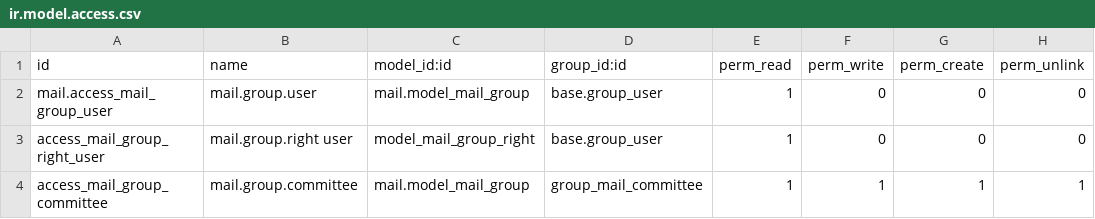
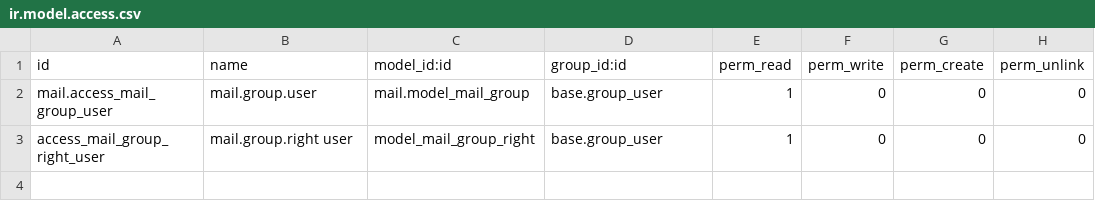
Before and after one commit to OCA/vertical-community, a CSV file: mail_groups_holacracy/security/ir.model.access.csv, drawn as a sheet; the diff names each change by its address in the sheet, - before the commit and + after, or states it on an @@ line.

```diff
--- a/mail_groups_holacracy/security/ir.model.access.csv
+++ b/mail_groups_holacracy/security/ir.model.access.csv
-row 4: access_mail_group_committee | mail.group.committee | mail.model_mail_group | group_mail_committee | 1 | 1 | 1 | 1
```
Also changed, not shown: 33 other files.
